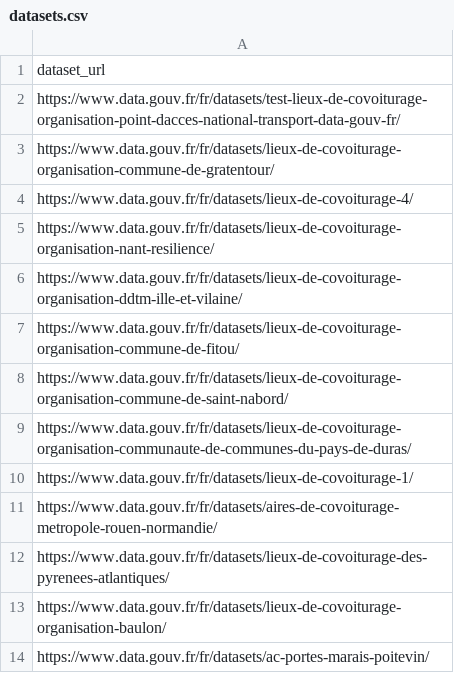
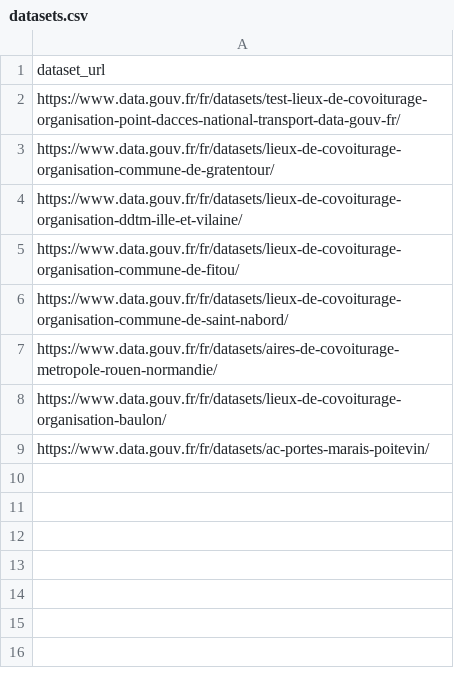
Before and after one commit to etalab/transport-base-nationale-covoiturage, a CSV file: datasets.csv, drawn as a sheet.

Commit message:
Update datasets.csv (#208)
Pour les tests toujours, suppression des jeux de données qui ne respectent pas la v0.3.0 du schéma

```diff
--- a/datasets.csv
+++ b/datasets.csv
@@ -3,4 +3,2 @@ https://www.data.gouv.fr/fr/datasets/test-lieux-de-covoiturage-organisation-poin
 https://www.data.gouv.fr/fr/datasets/lieux-de-covoiturage-organisation-commune-de-gratentour/
-https://www.data.gouv.fr/fr/datasets/lieux-de-covoiturage-4/
-https://www.data.gouv.fr/fr/datasets/lieux-de-covoiturage-organisation-nant-resilience/
 https://www.data.gouv.fr/fr/datasets/lieux-de-covoiturage-organisation-ddtm-ille-et-vilaine/
@@ -8,6 +6,3 @@ https://www.data.gouv.fr/fr/datasets/lieux-de-covoiturage-organisation-commune-d
 https://www.data.gouv.fr/fr/datasets/lieux-de-covoiturage-organisation-commune-de-saint-nabord/
-https://www.data.gouv.fr/fr/datasets/lieux-de-covoiturage-organisation-communaute-de-communes-du-pays-de-duras/
-https://www.data.gouv.fr/fr/datasets/lieux-de-covoiturage-1/
 https://www.data.gouv.fr/fr/datasets/aires-de-covoiturage-metropole-rouen-normandie/
-https://www.data.gouv.fr/fr/datasets/lieux-de-covoiturage-des-pyrenees-atlantiques/
 https://www.data.gouv.fr/fr/datasets/lieux-de-covoiturage-organisation-baulon/
```
